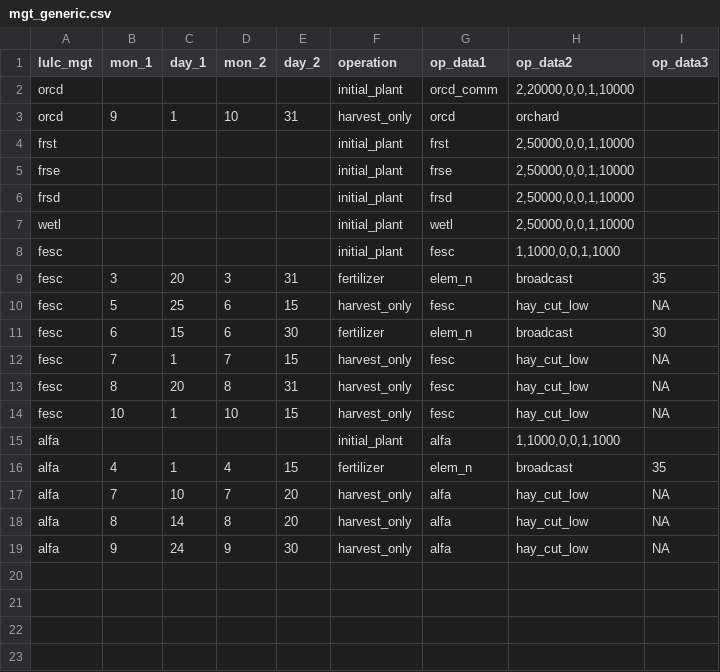
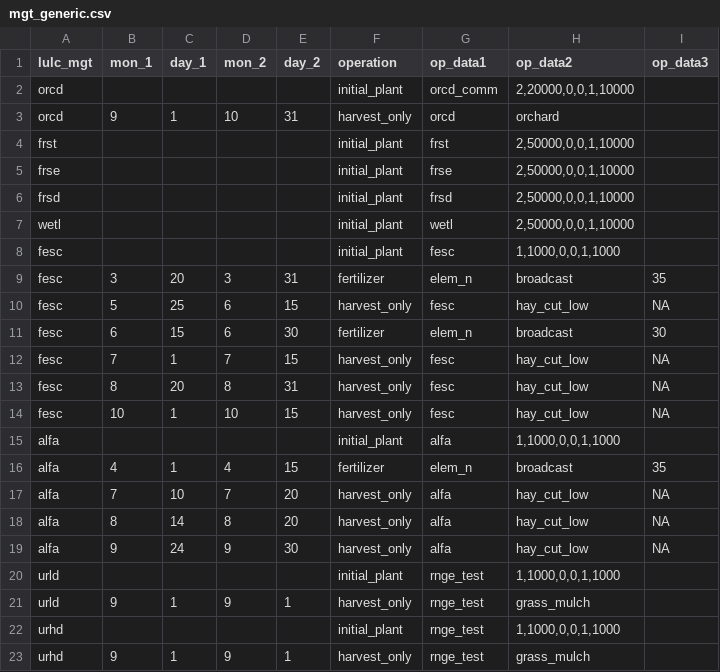
Before and after one commit to biopsichas/full_workflow, a CSV file: Data/for_farmr_input/mgt_generic.csv, drawn as a sheet; the diff names each change by its address in the sheet, - before the commit and + after, or states it on an @@ line.

```diff
--- a/Data/for_farmr_input/mgt_generic.csv
+++ b/Data/for_farmr_input/mgt_generic.csv
+row 20: urld |  |  |  |  | initial_plant | rnge_test | 1,1000,0,0,1,1000
+row 21: urld | 9 | 1 | 9 | 1 | harvest_only | rnge_test | grass_mulch
+row 22: urhd |  |  |  |  | initial_plant | rnge_test | 1,1000,0,0,1,1000
+row 23: urhd | 9 | 1 | 9 | 1 | harvest_only | rnge_test | grass_mulch
```
Also changed, not shown: 13 other files.
